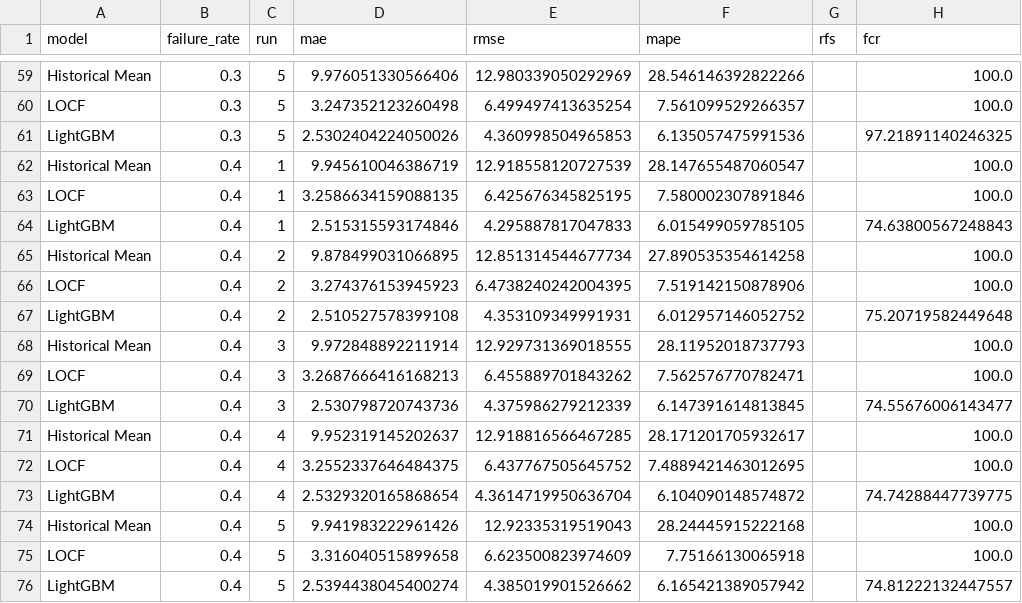
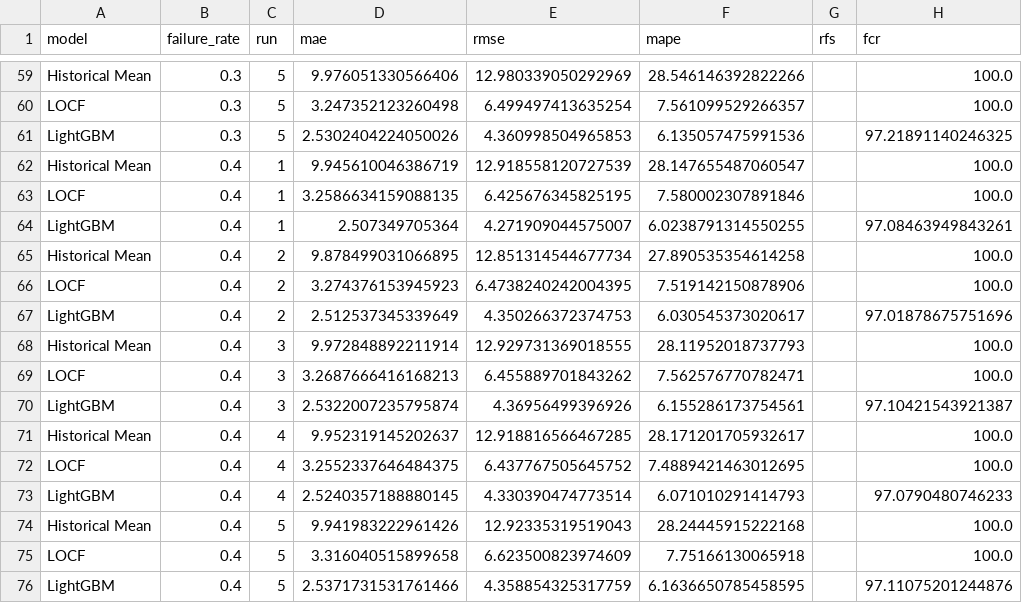
Before and after one commit to sahil-mangla/TraffiTwin-AI, a CSV file: experiments/results/results.csv, drawn as a sheet; only a part is shown, gaps mark what is left out; the diff names each change by its address in the sheet, - before the commit and + after, or states it on an @@ line.

Commit message:
Reorganize experiments pipeline into numbered steps, drop dead files

```diff
--- a/experiments/results/results.csv
+++ b/experiments/results/results.csv
-D64 (mae): 2.515315593174846
+D64 (mae): 2.507349705364
-E64 (rmse): 4.295887817047833
+E64 (rmse): 4.271909044575007
-F64 (mape): 6.015499059785105
+F64 (mape): 6.0238791314550255
-H64 (fcr): 74.63800567248843
+H64 (fcr): 97.08463949843261
-D67 (mae): 2.510527578399108
+D67 (mae): 2.512537345339649
-E67 (rmse): 4.353109349991931
+E67 (rmse): 4.350266372374753
-F67 (mape): 6.012957146052752
+F67 (mape): 6.030545373020617
-H67 (fcr): 75.20719582449648
+H67 (fcr): 97.01878675751696
-D70 (mae): 2.530798720743736
+D70 (mae): 2.5322007235795874
-E70 (rmse): 4.375986279212339
+E70 (rmse): 4.36956499396926
-F70 (mape): 6.147391614813845
+F70 (mape): 6.155286173754561
-H70 (fcr): 74.55676006143477
+H70 (fcr): 97.10421543921387
-D73 (mae): 2.5329320165868654
+D73 (mae): 2.5240357188880145
-E73 (rmse): 4.3614719950636704
+E73 (rmse): 4.330390474773514
-F73 (mape): 6.104090148574872
+F73 (mape): 6.071010291414793
-H73 (fcr): 74.74288447739775
+H73 (fcr): 97.0790480746233
-D76 (mae): 2.5394438045400274
+D76 (mae): 2.5371731531761466
-E76 (rmse): 4.385019901526662
+E76 (rmse): 4.358854325317759
-F76 (mape): 6.165421389057942
+F76 (mape): 6.1636650785458595
-H76 (fcr): 74.81222132447557
+H76 (fcr): 97.11075201244876
```
Also changed, not shown: experiments/results/summary.csv, 15 other files.
